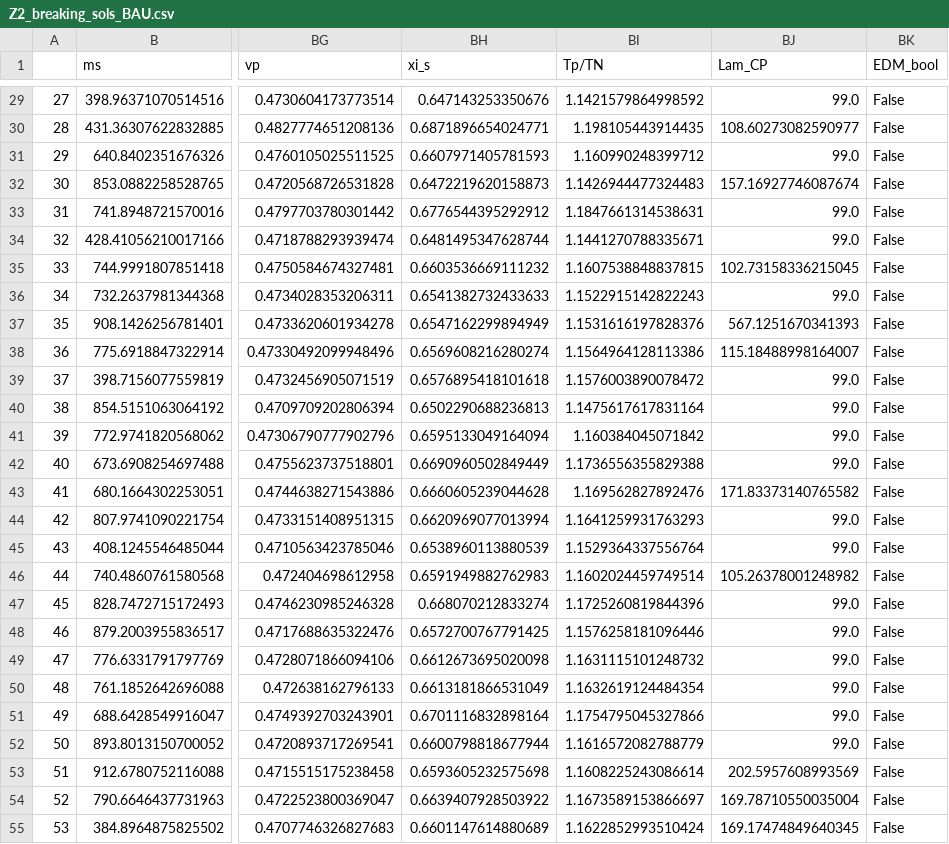
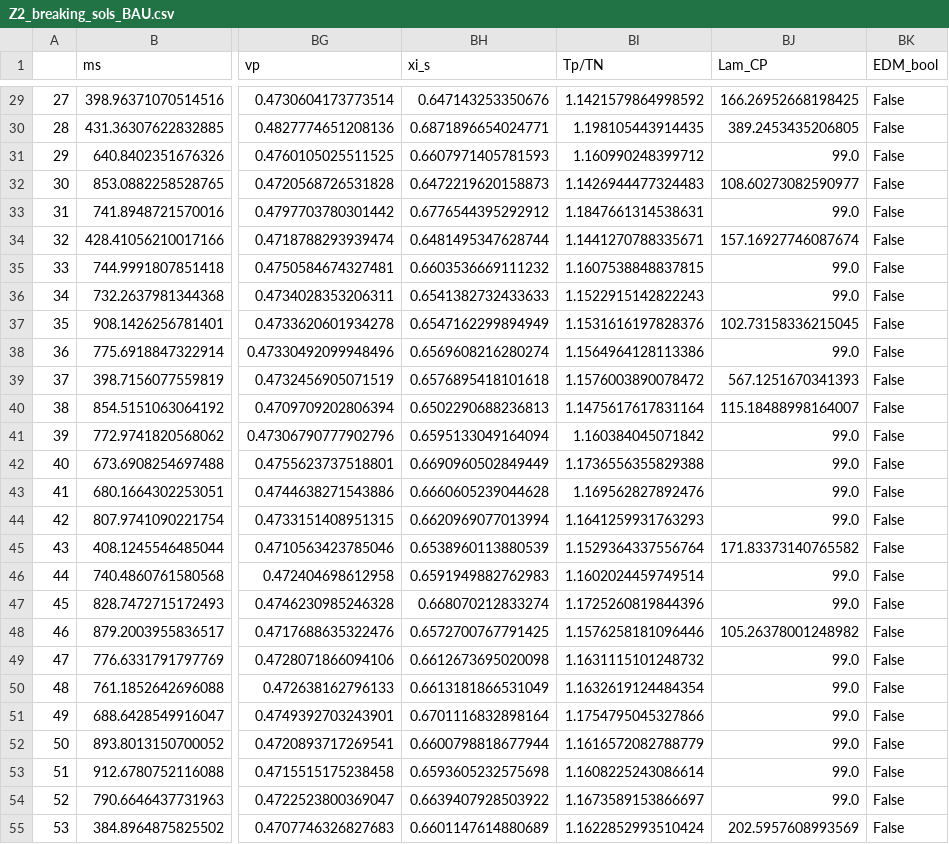
Before and after one commit to PB-316/Z_2breaking-PT-BAU, a CSV file: SCANS/BAU/Z2_breaking_sols_BAU.csv, drawn as a sheet; only a part is shown, gaps mark what is left out; the diff covers the shown part only; the diff names each change by its address in the sheet, - before the commit and + after, or states it on an @@ line.

```diff
--- a/SCANS/BAU/Z2_breaking_sols_BAU.csv
+++ b/SCANS/BAU/Z2_breaking_sols_BAU.csv
-BJ29 (Lam_CP): 99.0
+BJ29 (Lam_CP): 166.26952668198425
-BJ30 (Lam_CP): 108.60273082590977
+BJ30 (Lam_CP): 389.2453435206805
-BJ32 (Lam_CP): 157.16927746087674
+BJ32 (Lam_CP): 108.60273082590977
-BJ34 (Lam_CP): 99.0
+BJ34 (Lam_CP): 157.16927746087674
-BJ35 (Lam_CP): 102.73158336215045
+BJ35 (Lam_CP): 99.0
-BJ37 (Lam_CP): 567.1251670341393
+BJ37 (Lam_CP): 102.73158336215045
-BJ38 (Lam_CP): 115.18488998164007
+BJ38 (Lam_CP): 99.0
-BJ39 (Lam_CP): 99.0
+BJ39 (Lam_CP): 567.1251670341393
-BJ40 (Lam_CP): 99.0
+BJ40 (Lam_CP): 115.18488998164007
-BJ43 (Lam_CP): 171.83373140765582
+BJ43 (Lam_CP): 99.0
-BJ45 (Lam_CP): 99.0
+BJ45 (Lam_CP): 171.83373140765582
-BJ46 (Lam_CP): 105.26378001248982
+BJ46 (Lam_CP): 99.0
-BJ48 (Lam_CP): 99.0
+BJ48 (Lam_CP): 105.26378001248982
-BJ53 (Lam_CP): 202.5957608993569
+BJ53 (Lam_CP): 99.0
-BJ54 (Lam_CP): 169.78710550035004
+BJ54 (Lam_CP): 99.0
-BJ55 (Lam_CP): 169.17474849640345
+BJ55 (Lam_CP): 202.5957608993569
```
Also changed, not shown: 92 edited cells elsewhere in this file, 11 other files.
